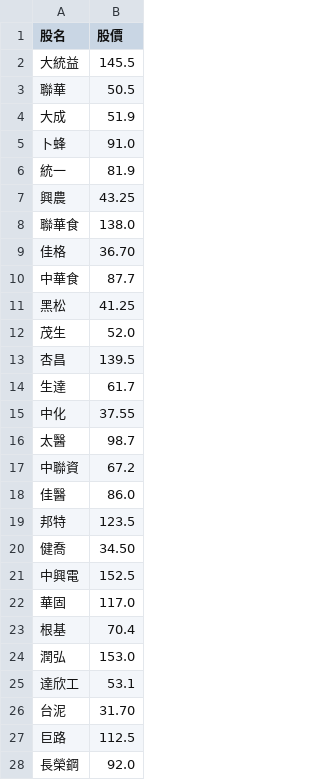
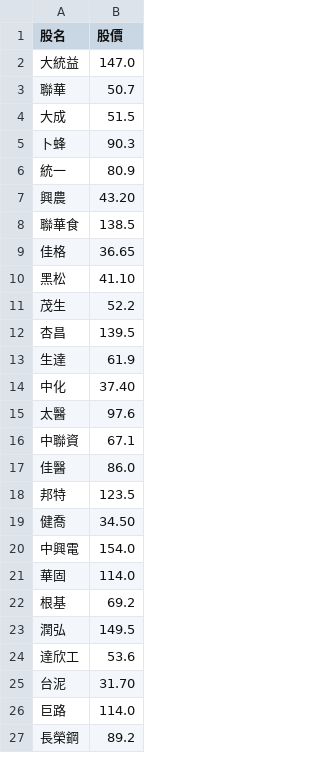
Before and after one commit to biung-od/18, a CSV file: final.csv, drawn as a sheet; only a part is shown; the diff covers the shown part only.

```diff
--- a/final.csv
+++ b/final.csv
@@ -1,18 +1,17 @@
 股名,股價
-大統益,145.5
-聯華,50.5
-大成,51.9
-卜蜂,91.0
-統一,81.9
-興農,43.25
-聯華食,138.0
-佳格,36.70
-中華食,87.7
-黑松,41.25
-茂生,52.0
+大統益,147.0
+聯華,50.7
+大成,51.5
+卜蜂,90.3
+統一,80.9
+興農,43.20
+聯華食,138.5
+佳格,36.65
+黑松,41.10
+茂生,52.2
 杏昌,139.5
-生達,61.7
-中化,37.55
-太醫,98.7
-中聯資,67.2
+生達,61.9
+中化,37.40
+太醫,97.6
+中聯資,67.1
 佳醫,86.0
@@ -20,9 +19,9 @@
 健喬,34.50
-中興電,152.5
-華固,117.0
-根基,70.4
-潤弘,153.0
-達欣工,53.1
+中興電,154.0
+華固,114.0
+根基,69.2
+潤弘,149.5
+達欣工,53.6
 台泥,31.70
-巨路,112.5
-長榮鋼,92.0
+巨路,114.0
+長榮鋼,89.2
```
Also changed, not shown: 62 edited cells elsewhere in this file, pandyfinal.csv, 2 other files.
